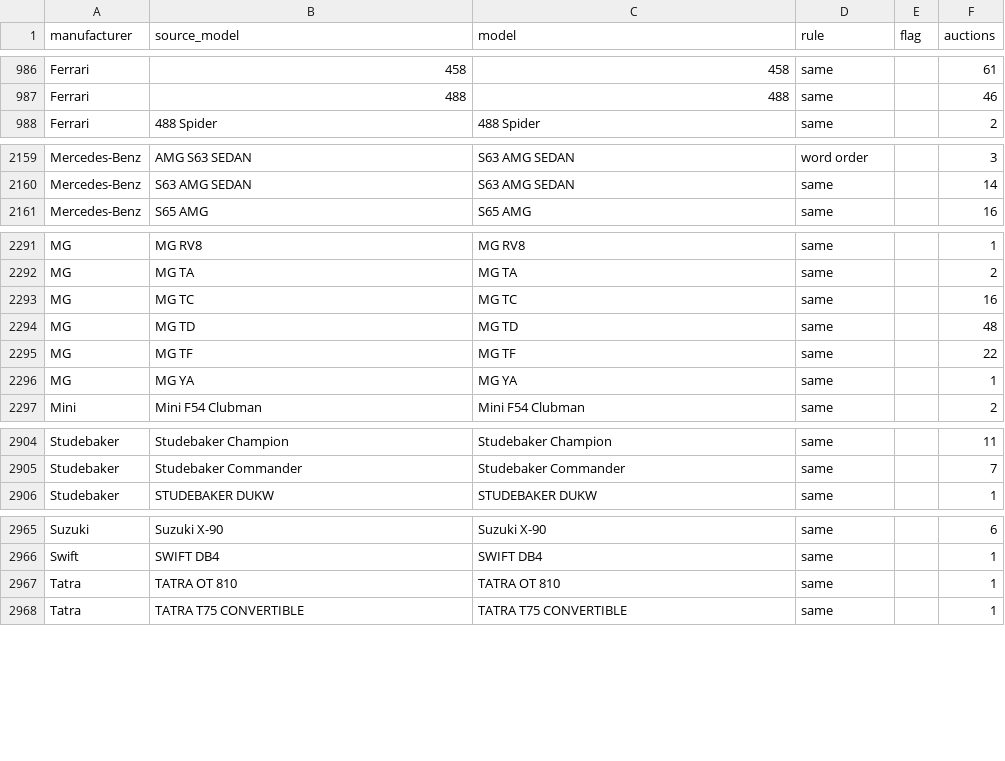
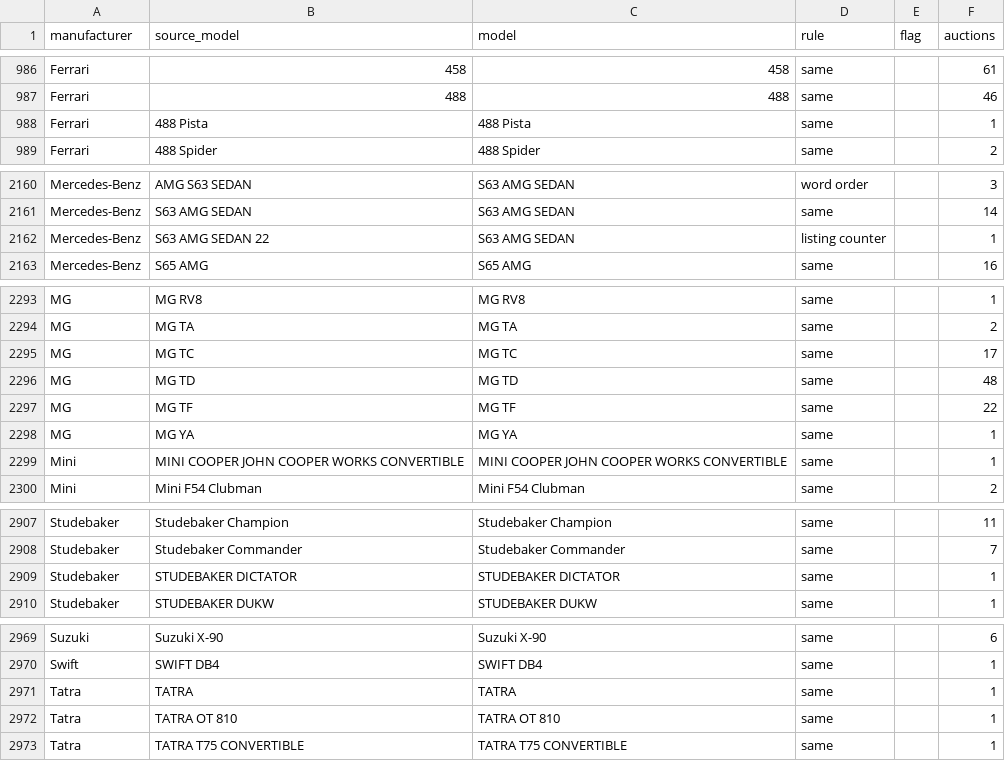
Before and after one commit to matte36s50/market-interest-score-app, a CSV file: data/models.csv, drawn as a sheet; only a part is shown, gaps mark what is left out; the diff covers the shown part only.

```diff
--- a/data/models.csv
+++ b/data/models.csv
@@ -987,2 +987,3 @@ Ferrari,458,458,same,,61
 Ferrari,488,488,same,,46
+Ferrari,488 Pista,488 Pista,same,,1
 Ferrari,488 Spider,488 Spider,same,,2
@@ -2160,2 +2161,3 @@ Mercedes-Benz,AMG S63 SEDAN,S63 AMG SEDAN,word order,,3
 Mercedes-Benz,S63 AMG SEDAN,S63 AMG SEDAN,same,,14
+Mercedes-Benz,S63 AMG SEDAN 22,S63 AMG SEDAN,listing counter,,1
 Mercedes-Benz,S65 AMG,S65 AMG,same,,16
@@ -2292,3 +2294,3 @@ MG,MG RV8,MG RV8,same,,1
 MG,MG TA,MG TA,same,,2
-MG,MG TC,MG TC,same,,16
+MG,MG TC,MG TC,same,,17
 MG,MG TD,MG TD,same,,48
@@ -2296,2 +2298,3 @@ MG,MG TF,MG TF,same,,22
 MG,MG YA,MG YA,same,,1
+Mini,MINI COOPER JOHN COOPER WORKS CONVERTIBLE,MINI COOPER JOHN COOPER WORKS CONVERTIBLE,same,,1
 Mini,Mini F54 Clubman,Mini F54 Clubman,same,,2
@@ -2905,2 +2908,3 @@ Studebaker,Studebaker Champion,Studebaker Champion,same,,11
 Studebaker,Studebaker Commander,Studebaker Commander,same,,7
+Studebaker,STUDEBAKER DICTATOR,STUDEBAKER DICTATOR,same,,1
 Studebaker,STUDEBAKER DUKW,STUDEBAKER DUKW,same,,1
@@ -2966,2 +2970,3 @@ Suzuki,Suzuki X-90,Suzuki X-90,same,,6
 Swift,SWIFT DB4,SWIFT DB4,same,,1
+Tatra,TATRA,TATRA,same,,1
 Tatra,TATRA OT 810,TATRA OT 810,same,,1
```
Also changed, not shown: 159 edited cells elsewhere in this file, data/google_trends_state.csv, data/youtube_channels_state.csv, 4 other files.
